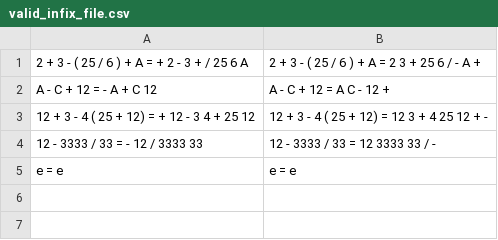
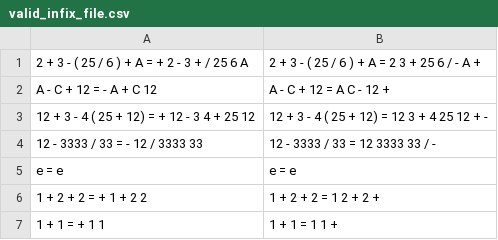
Before and after one commit to Chea-Ilong/ALGORITHM-DATA-STRUCTURES-Final-Project-, a CSV file: output/valid_infix_file.csv, drawn as a sheet.

```diff
--- a/output/valid_infix_file.csv
+++ b/output/valid_infix_file.csv
@@ -5 +5,3 @@ A - C + 12 =  - A + C 12,A - C + 12 = A C - 12 +
 e =  e,e = e
+1 + 2 + 2 =  + 1 + 2 2,1 + 2 + 2 = 1 2 + 2 +
+1 + 1 =  + 1 1,1 + 1 = 1 1 +
```
Also changed, not shown: output/expression_postfix.csv, output/invalid_postfix_expression.csv, 12 other files.
